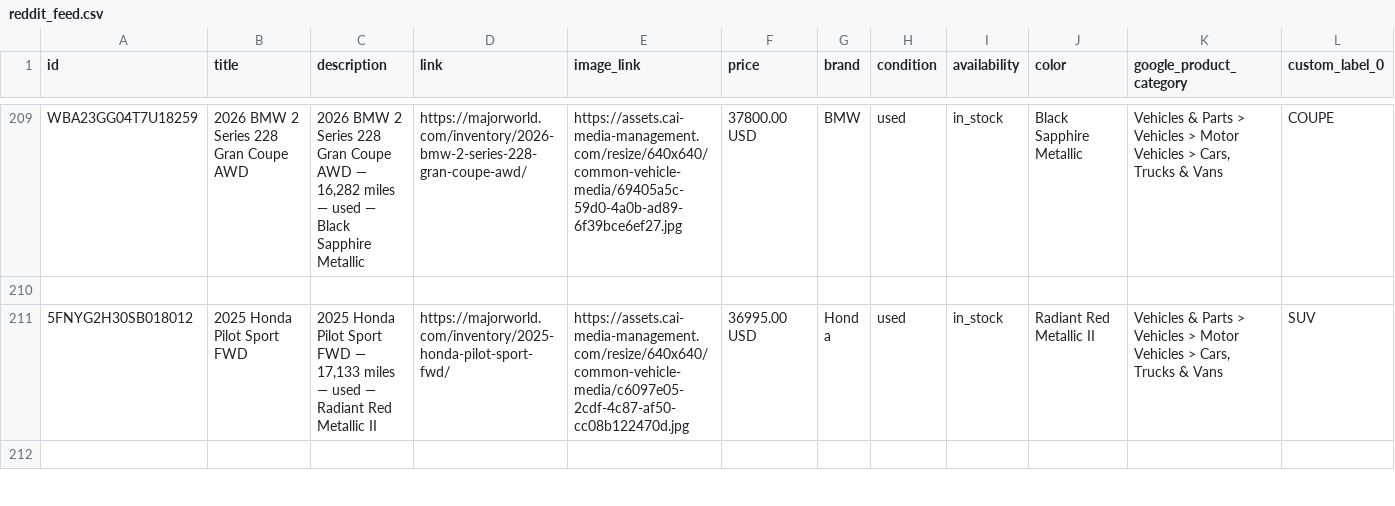
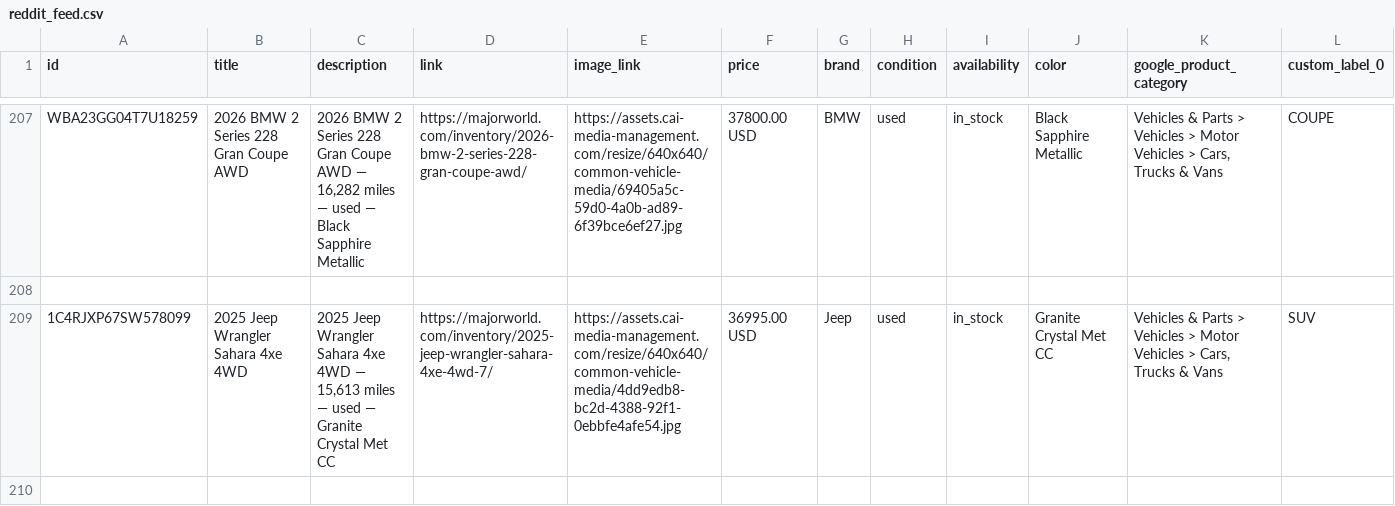
Before and after one commit to orenagassy/MW_feed, a CSV file: reddit_feed.csv, drawn as a sheet; only a part is shown, gaps mark what is left out; the shorter side is filled out with more unchanged rows; rows hold the shown columns only; the diff covers the shown part only; the diff names each change by its address in the sheet, - before the commit and + after, or states it on an @@ line.

Commit message:
Feed update 2026-06-24 01:59 UTC

```diff
--- a/reddit_feed.csv
+++ b/reddit_feed.csv
+row 209: 1C4RJXP67SW578099 | 2025 Jeep Wrangler Sahara 4xe 4WD | 2025 Jeep Wrangler Sahara 4xe 4WD — 15,613 miles — used — Granite Crystal Met CC | https://majorworld.com/inventory/2025-jeep-wrangler-sahara-4xe-4wd-7/ | https://assets.cai-media-management.com/resize/640x640/common-vehicle-media/4dd9edb8-bc2d-4388-92f1-0ebbfe4afe54.jpg | 36995.00 USD | Jeep | used | in_stock | Granite Crystal Met CC | Vehicles & Parts > Vehicles > Motor Vehicles > Cars, Trucks & Vans | SUV
+row 210: (empty)
```
Also changed, not shown: 12 added rows, 10 removed rows, 2 moved rows and 2 edited cells elsewhere in this file.
